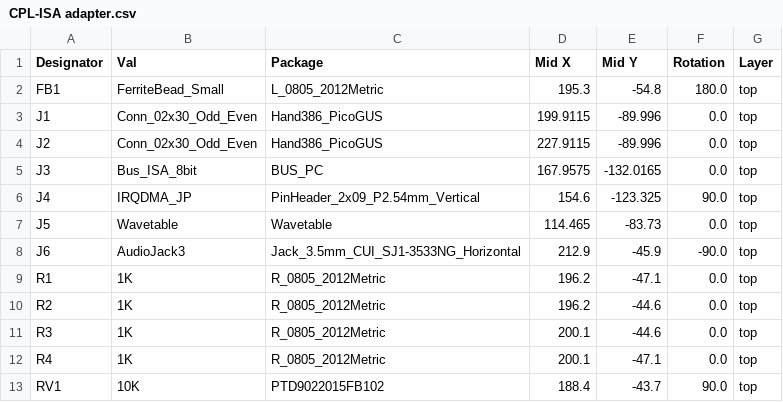
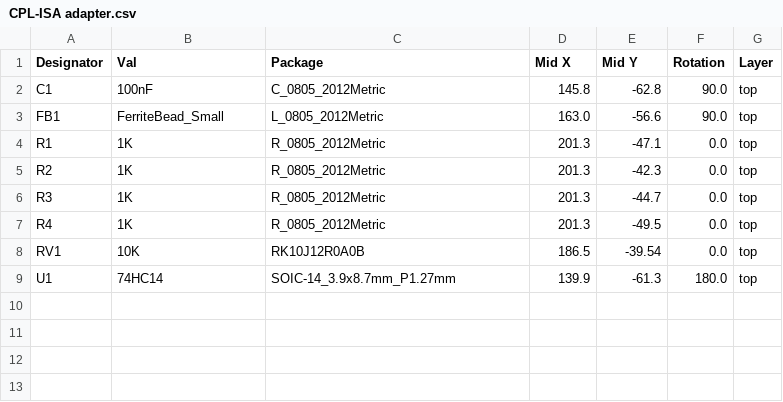
Before and after one commit to polpo/picogus, a CSV file: isa-hand386 adapter/jlcpcb/production_files/CPL-ISA adapter.csv, drawn as a sheet.

Commit message:
ISA adapter v1.1/Hand386 PicoGUS v1.0

```diff
--- a/isa-hand386 adapter/jlcpcb/production_files/CPL-ISA adapter.csv
+++ b/isa-hand386 adapter/jlcpcb/production_files/CPL-ISA adapter.csv
@@ -1,13 +1,9 @@
 Designator,Val,Package,Mid X,Mid Y,Rotation,Layer
-FB1,FerriteBead_Small,L_0805_2012Metric,195.3,-54.8,180.0,top
-J1,Conn_02x30_Odd_Even,Hand386_PicoGUS,199.9115,-89.996,0.0,top
-J2,Conn_02x30_Odd_Even,Hand386_PicoGUS,227.9115,-89.996,0.0,top
-J3,Bus_ISA_8bit,BUS_PC,167.9575,-132.0165,0.0,top
-J4,IRQDMA_JP,PinHeader_2x09_P2.54mm_Vertical,154.6,-123.325,90.0,top
-J5,Wavetable,Wavetable,114.465,-83.73,0.0,top
-J6,AudioJack3,Jack_3.5mm_CUI_SJ1-3533NG_Horizontal,212.9,-45.9,-90.0,top
-R1,1K,R_0805_2012Metric,196.2,-47.1,0.0,top
-R2,1K,R_0805_2012Metric,196.2,-44.6,0.0,top
-R3,1K,R_0805_2012Metric,200.1,-44.6,0.0,top
-R4,1K,R_0805_2012Metric,200.1,-47.1,0.0,top
-RV1,10K,PTD9022015FB102,188.4,-43.7,90.0,top
+C1,100nF,C_0805_2012Metric,145.8,-62.8,90.0,top
+FB1,FerriteBead_Small,L_0805_2012Metric,163.0,-56.6,90.0,top
+R1,1K,R_0805_2012Metric,201.3,-47.1,0.0,top
+R2,1K,R_0805_2012Metric,201.3,-42.3,0.0,top
+R3,1K,R_0805_2012Metric,201.3,-44.7,0.0,top
+R4,1K,R_0805_2012Metric,201.3,-49.5,0.0,top
+RV1,10K,RK10J12R0A0B,186.5,-39.54,0.0,top
+U1,74HC14,SOIC-14_3.9x8.7mm_P1.27mm,139.9,-61.3,180.0,top
```
Also changed, not shown: hw-hand386/jlcpcb/production_files/BOM-PicoGUS Hand386.csv, hw-hand386/jlcpcb/production_files/CPL-PicoGUS Hand386.csv, 38 other files.
